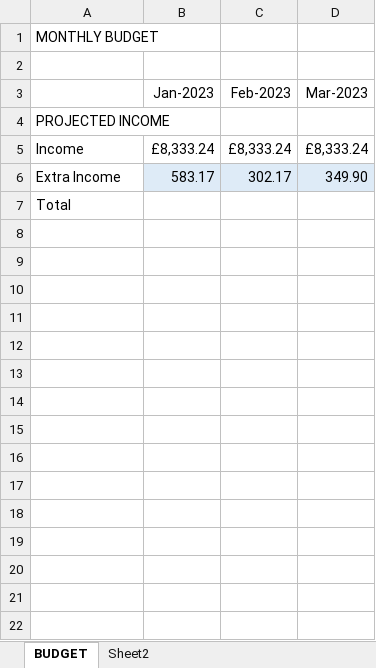
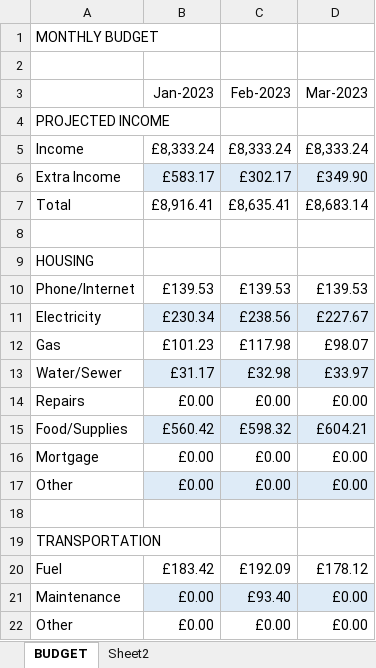
Before and after one commit to markpackham/Microsoft-Excel-Revise-2023, an Excel workbook: Tutorial 1.xlsx, sheet BUDGET, drawn as a sheet; only a part is shown; values as stored, in another font and other column widths than the file's, no borders; addresses are those after the commit; the diff covers the shown part only; the diff names each change by its address in the sheet, - before the commit and + after, or states it on an @@ line.

```diff
--- a/Tutorial 1.xlsx (sheet BUDGET)
+++ b/Tutorial 1.xlsx (sheet BUDGET)
+row 6: Extra Income | £583.17 | £302.17 | £349.90
+row 7: Total | £8,916.41 | £8,635.41 | £8,683.14
-row 8: Extra Income | 583.17 | 302.17 | 349.90
+row 8: (empty)
-B8:D8 fill: #DEEBF7
+B8:D8 fill: none
-A9: Total
+A9: HOUSING
+row 10: Phone/Internet | £139.53 | £139.53 | £139.53
+row 11: Electricity | £230.34 | £238.56 | £227.67
+row 12: Gas | £101.23 | £117.98 | £98.07
+row 13: Water/Sewer | £31.17 | £32.98 | £33.97
+row 14: Repairs | £0.00 | £0.00 | £0.00
+row 15: Food/Supplies | £560.42 | £598.32 | £604.21
+row 16: Mortgage | £0.00 | £0.00 | £0.00
+row 17: Other | £0.00 | £0.00 | £0.00
+row 18: (empty)
+row 19: TRANSPORTATION
+row 20: Fuel | £183.42 | £192.09 | £178.12
+row 21: Maintenance | £0.00 | £93.40 | £0.00
+row 22: Other | £0.00 | £0.00 | £0.00
```
Also changed, not shown: 25 added rows elsewhere in this sheet.
